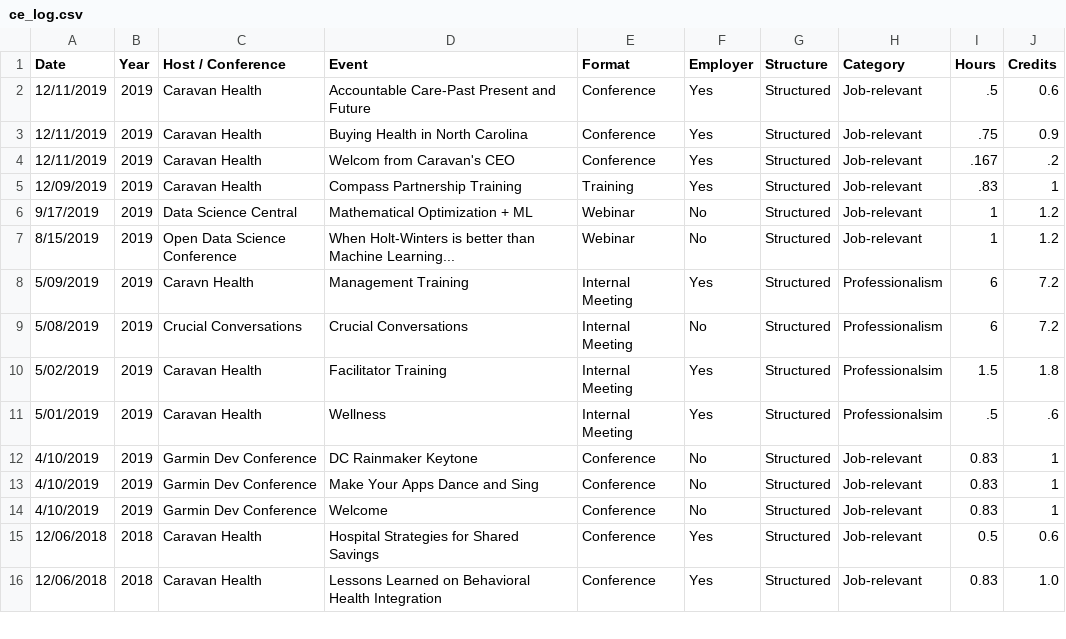
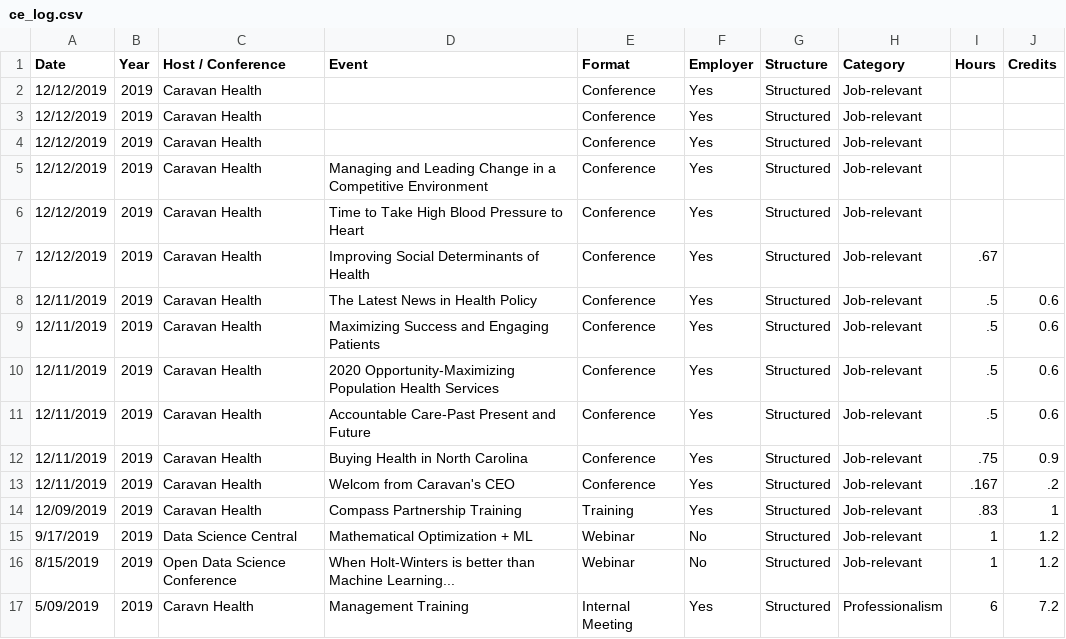
Before and after one commit to johnsug/continuing_ed, a CSV file: ce_log.csv, drawn as a sheet; only a part is shown; the shorter side is filled out with more unchanged rows; the diff names each change by its address in the sheet, - before the commit and + after, or states it on an @@ line.

Commit message:
Update ce_log.csv

```diff
--- a/ce_log.csv
+++ b/ce_log.csv
+row 2: 12/12/2019 | 2019 | Caravan Health |  | Conference | Yes | Structured | Job-relevant
+row 3: 12/12/2019 | 2019 | Caravan Health |  | Conference | Yes | Structured | Job-relevant
+row 4: 12/12/2019 | 2019 | Caravan Health |  | Conference | Yes | Structured | Job-relevant
+row 5: 12/12/2019 | 2019 | Caravan Health | Managing and Leading Change in a Competitive Environment | Conference | Yes | Structured | Job-relevant
+row 6: 12/12/2019 | 2019 | Caravan Health | Time to Take High Blood Pressure to Heart | Conference | Yes | Structured | Job-relevant
+row 7: 12/12/2019 | 2019 | Caravan Health | Improving Social Determinants of Health | Conference | Yes | Structured | Job-relevant | .67
+row 8: 12/11/2019 | 2019 | Caravan Health | The Latest News in Health Policy | Conference | Yes | Structured | Job-relevant | .5 | 0.6
+row 9: 12/11/2019 | 2019 | Caravan Health | Maximizing Success and Engaging Patients | Conference | Yes | Structured | Job-relevant | .5 | 0.6
+row 10: 12/11/2019 | 2019 | Caravan Health | 2020 Opportunity-Maximizing Population Health Services | Conference | Yes | Structured | Job-relevant | .5 | 0.6
```
